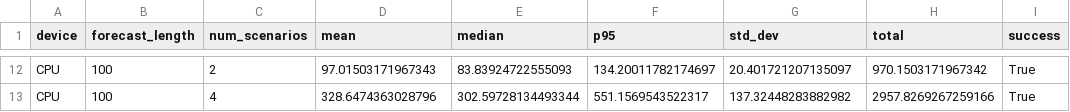
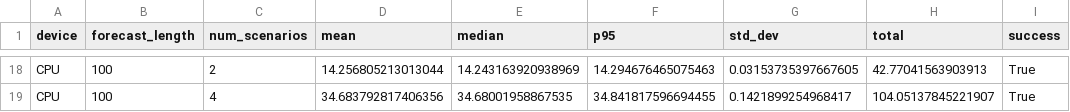
Before and after one commit to Synthefy/synthefy-client-performance, a CSV file: results.csv, drawn as a sheet; only a part is shown, gaps mark what is left out; addresses are those after the commit; the diff covers the shown part only; the diff names each change by its address in the sheet, - before the commit and + after, or states it on an @@ line.

```diff
--- a/results.csv
+++ b/results.csv
-D18 (mean): 97.01503171967343
+D18 (mean): 14.256805213013044
-E18 (median): 83.83924722555093
+E18 (median): 14.243163920938969
-F18 (p95): 134.20011782174697
+F18 (p95): 14.294676465075463
-G18 (std_dev): 20.401721207135097
+G18 (std_dev): 0.03153735397667605
-H18 (total): 970.1503171967342
+H18 (total): 42.77041563903913
-D19 (mean): 328.6474363028796
+D19 (mean): 34.683792817406356
-E19 (median): 302.59728134493344
+E19 (median): 34.68001958867535
-F19 (p95): 551.1569543522317
+F19 (p95): 34.841817596694455
-G19 (std_dev): 137.32448283882982
+G19 (std_dev): 0.1421899254968417
-H19 (total): 2957.8269267259166
+H19 (total): 104.05137845221907
```
Also changed, not shown: 6 added rows and 50 edited cells elsewhere in this file, 5 other files.
